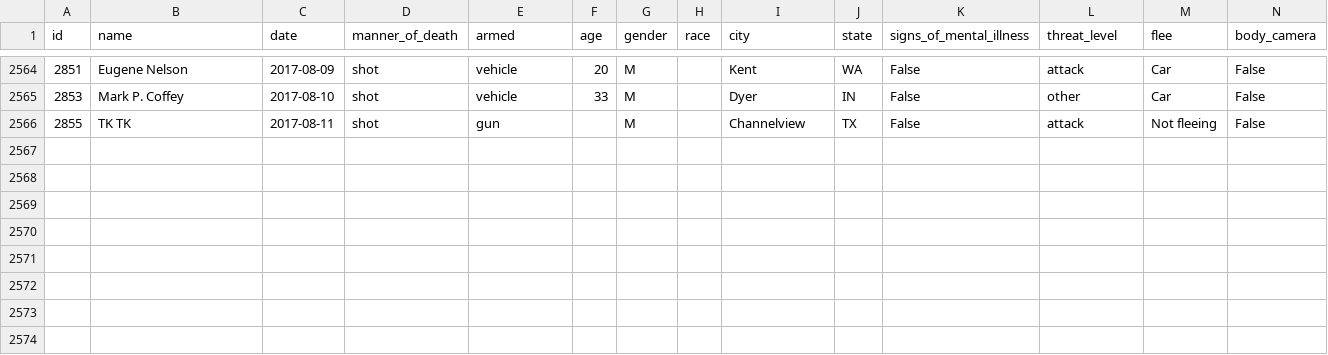
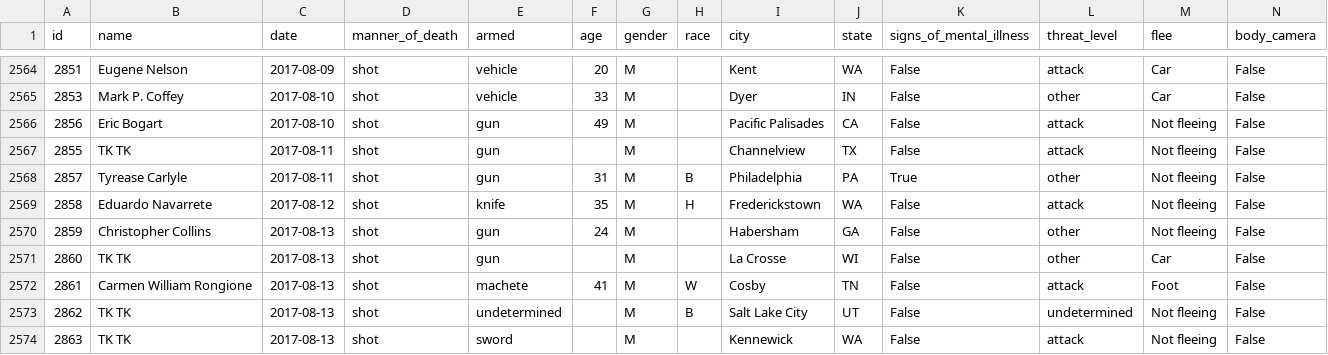
Before and after one commit to joshbegley/wapo-police-shootings, a CSV file: fatal-police-shootings-data.csv, drawn as a sheet; only a part is shown, gaps mark what is left out; the diff names each change by its address in the sheet, - before the commit and + after, or states it on an @@ line.

Commit message:
automatic updates

```diff
--- a/fatal-police-shootings-data.csv
+++ b/fatal-police-shootings-data.csv
+row 2566: 2856 | Eric Bogart | 2017-08-10 | shot | gun | 49 | M |  | Pacific Palisades | CA | False | attack | Not fleeing | False
+row 2568: 2857 | Tyrease Carlyle | 2017-08-11 | shot | gun | 31 | M | B | Philadelphia | PA | True | other | Not fleeing | False
+row 2569: 2858 | Eduardo Navarrete | 2017-08-12 | shot | knife | 35 | M | H | Frederickstown | WA | False | attack | Not fleeing | False
+row 2570: 2859 | Christopher Collins | 2017-08-13 | shot | gun | 24 | M |  | Habersham | GA | False | other | Not fleeing | False
+row 2571: 2860 | TK TK | 2017-08-13 | shot | gun |  | M |  | La Crosse | WI | False | other | Car | False
+row 2572: 2861 | Carmen William Rongione | 2017-08-13 | shot | machete | 41 | M | W | Cosby | TN | False | attack | Foot | False
+row 2573: 2862 | TK TK | 2017-08-13 | shot | undetermined |  | M | B | Salt Lake City | UT | False | undetermined | Not fleeing | False
+row 2574: 2863 | TK TK | 2017-08-13 | shot | sword |  | M |  | Kennewick | WA | False | attack | Not fleeing | False
```
